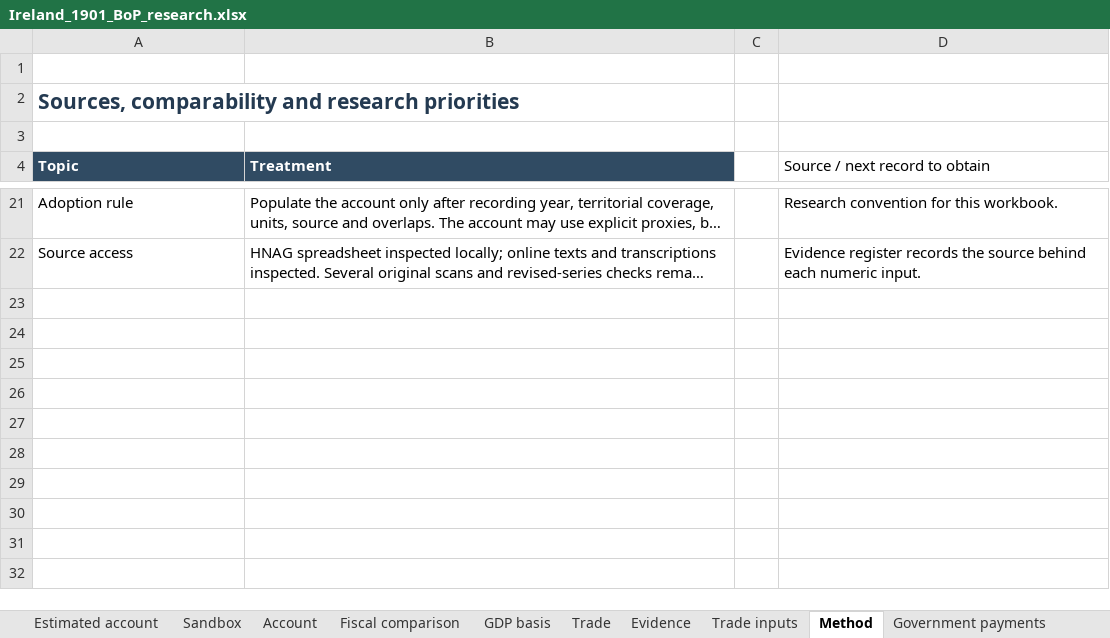
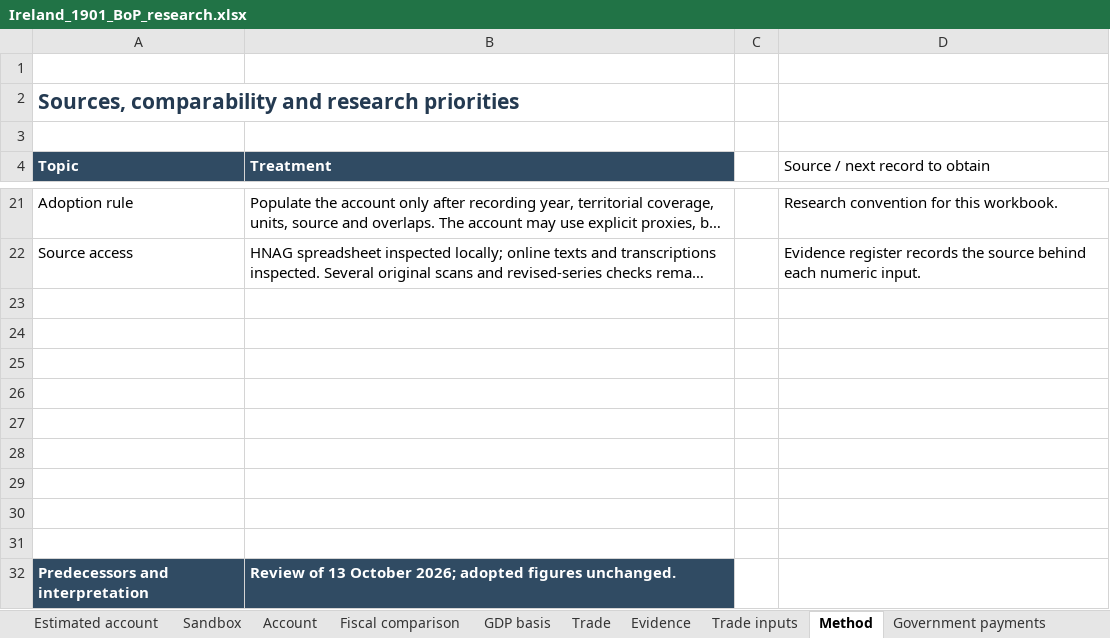
Before and after one commit to chris-colvin/chris-colvin.github.io, an Excel workbook: ireland-1901/Ireland_1901_BoP_research.xlsx, sheet Method, drawn as a sheet; only a part is shown, gaps mark what is left out; long unchanged cells end in …; values as stored, in another font and other column widths than the file's, no borders; the diff covers the shown part only; the diff names each change by its address in the sheet, - before the commit and + after, or states it on an @@ line.

```diff
--- a/ireland-1901/Ireland_1901_BoP_research.xlsx (sheet Method)
+++ b/ireland-1901/Ireland_1901_BoP_research.xlsx (sheet Method)
+row 23: (empty)
+row 24: (empty)
+row 25: (empty)
+row 26: (empty)
+row 27: (empty)
+row 28: (empty)
+row 29: (empty)
+row 30: (empty)
+row 31: (empty)
+row 32: Predecessors and interpretation | Review of 13 October 2026; adopted figures unchanged.
```
Also changed, not shown: 10 added rows elsewhere in this sheet, sheet Sandbox, sheet Estimated account, 1 other file.
